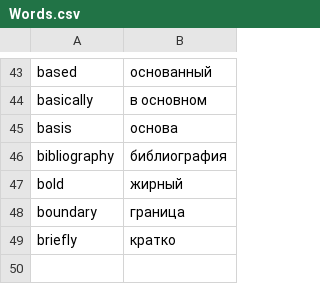
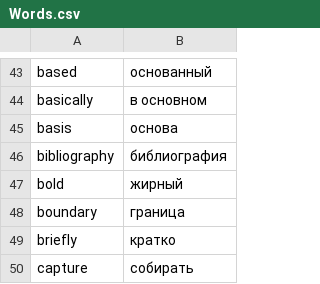
Before and after one commit to Leo506/SmartDictionary, a CSV file: Words.csv, drawn as a sheet; only a part is shown, gaps mark what is left out.

```diff
--- a/Words.csv
+++ b/Words.csv
@@ -49 +49,2 @@ boundary, граница
 briefly, кратко
+capture, собирать
```
Also changed, not shown: 1 other file.
